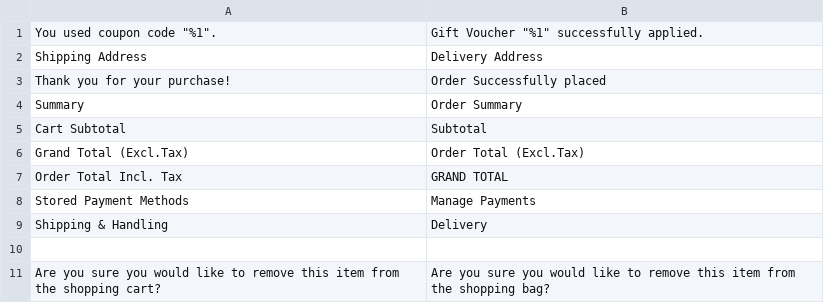
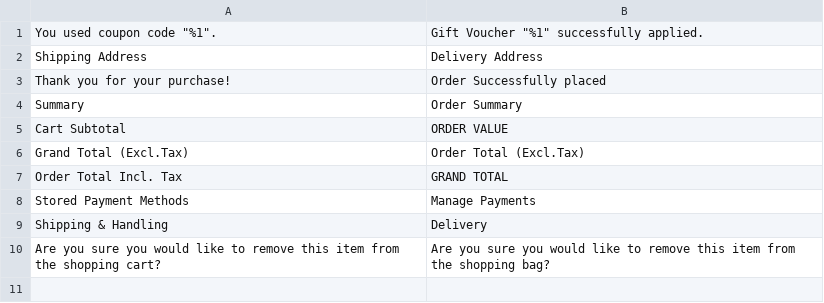
Before and after one commit to AllureInc/EarthSquared, a CSV file: app/design/frontend/Earthsquared/default/i18n/en_US.csv, drawn as a sheet.

```diff
--- a/app/design/frontend/Earthsquared/default/i18n/en_US.csv
+++ b/app/design/frontend/Earthsquared/default/i18n/en_US.csv
@@ -4,3 +4,3 @@
 "Summary","Order Summary"
-"Cart Subtotal","Subtotal"
+"Cart Subtotal","ORDER VALUE"
 "Grand Total (Excl.Tax)","Order Total (Excl.Tax)"
@@ -9,3 +9,2 @@
 "Shipping & Handling","Delivery"
-
 "Are you sure you would like to remove this item from the shopping cart?","Are you sure you would like to remove this item from the shopping bag?"
```
Also changed, not shown: app/design/frontend/Earthsquared/default/i18n/en_GB.csv, 11 other files.
